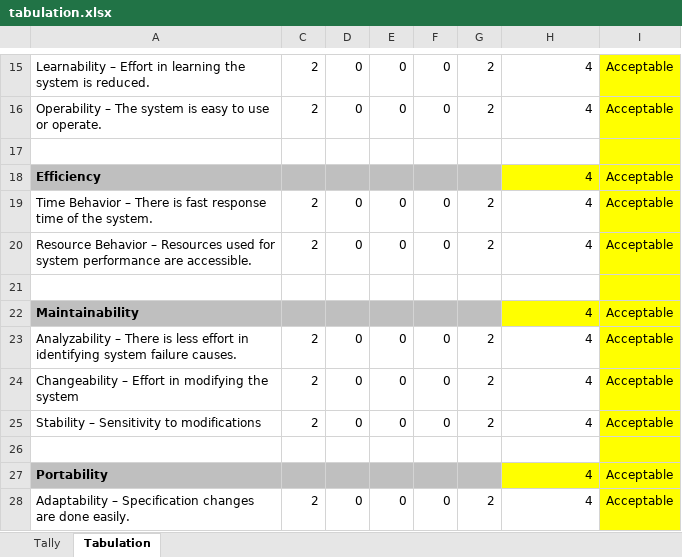
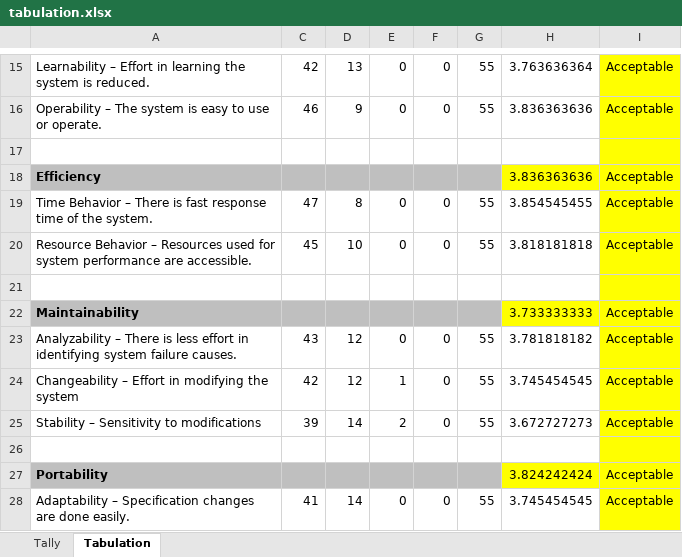
Before and after one commit to LittleEins/Thesis-Collab, an Excel workbook: Deliverables/tabulation.xlsx, sheet Tabulation, drawn as a sheet; only a part is shown, gaps mark what is left out; values as stored, in another font and other column widths than the file's, no borders; the diff covers the shown part only; the diff names each change by its address in the sheet, - before the commit and + after, or states it on an @@ line.

Commit message:
Calculate Tabulation

```diff
--- a/Deliverables/tabulation.xlsx (sheet Tabulation)
+++ b/Deliverables/tabulation.xlsx (sheet Tabulation)
-C15: 2
+C15: 42
-D15: 0
+D15: 13
-G15:G16: 2
+G15:G16: 55
-H15: 4
+H15: 3.763636364
-C16: 2
+C16: 46
-D16: 0
+D16: 9
-H16: 4
+H16: 3.836363636
-H18: 4
+H18: 3.836363636
-C19: 2
+C19: 47
-D19: 0
+D19: 8
-G19:G20: 2
+G19:G20: 55
-H19: 4
+H19: 3.854545455
-C20: 2
+C20: 45
-D20: 0
+D20: 10
-H20: 4
+H20: 3.818181818
-H22: 4
+H22: 3.733333333
-C23: 2
+C23: 43
-D23:D24: 0
+D23:D24: 12
-G23:G25: 2
+G23:G25: 55
-H23: 4
+H23: 3.781818182
-C24: 2
+C24: 42
-E24: 0
+E24: 1
-H24: 4
+H24: 3.745454545
-C25: 2
+C25: 39
-D25: 0
+D25: 14
-E25: 0
+E25: 2
-H25: 4
+H25: 3.672727273
-H27: 4
+H27: 3.824242424
-C28: 2
+C28: 41
-D28: 0
+D28: 14
-G28: 2
+G28: 55
-H28: 4
+H28: 3.745454545
```
Also changed, not shown: 1 added row, 1 removed row and 47 edited cells elsewhere in this sheet, sheet Tally, 1 other file.
